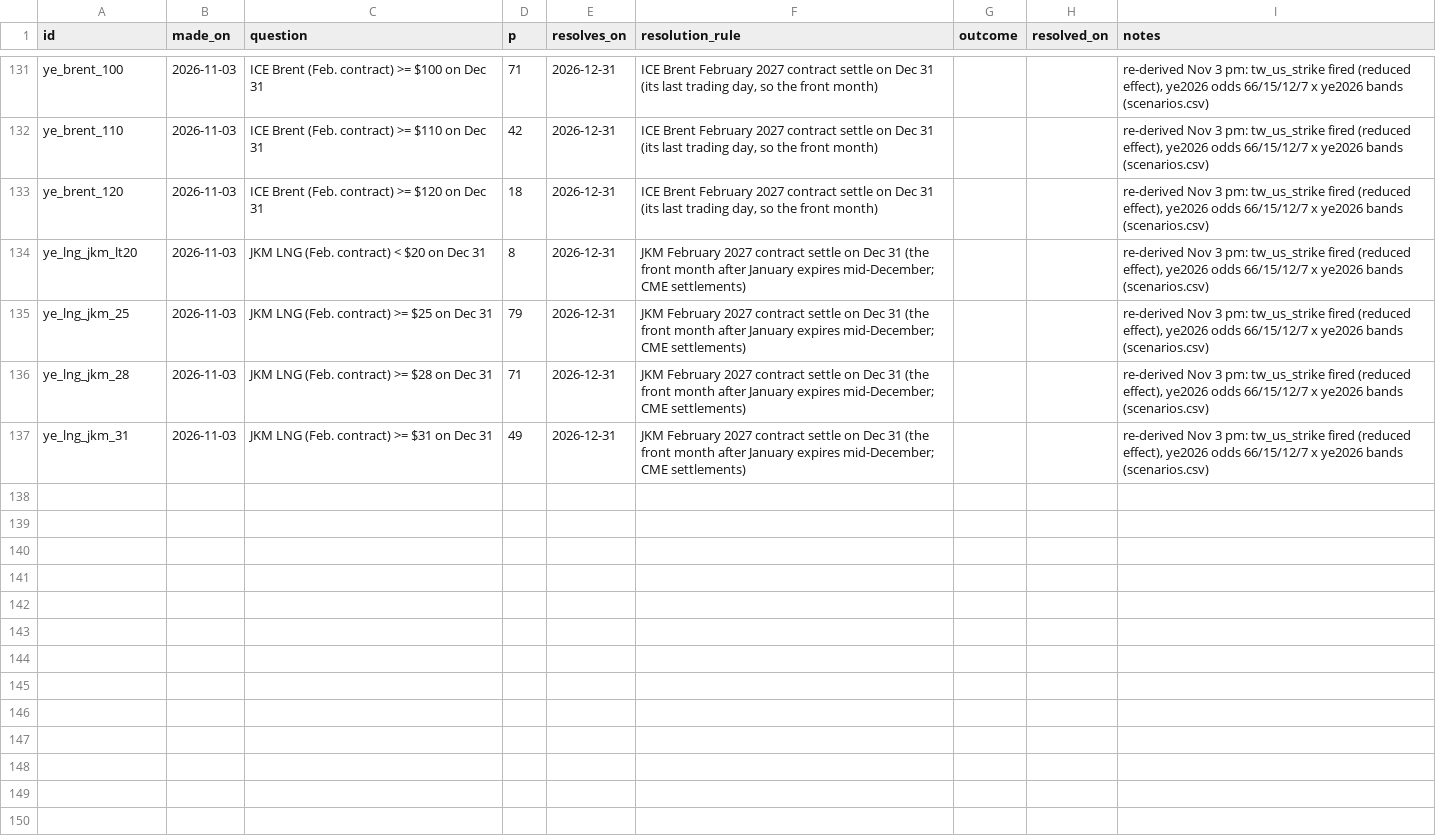
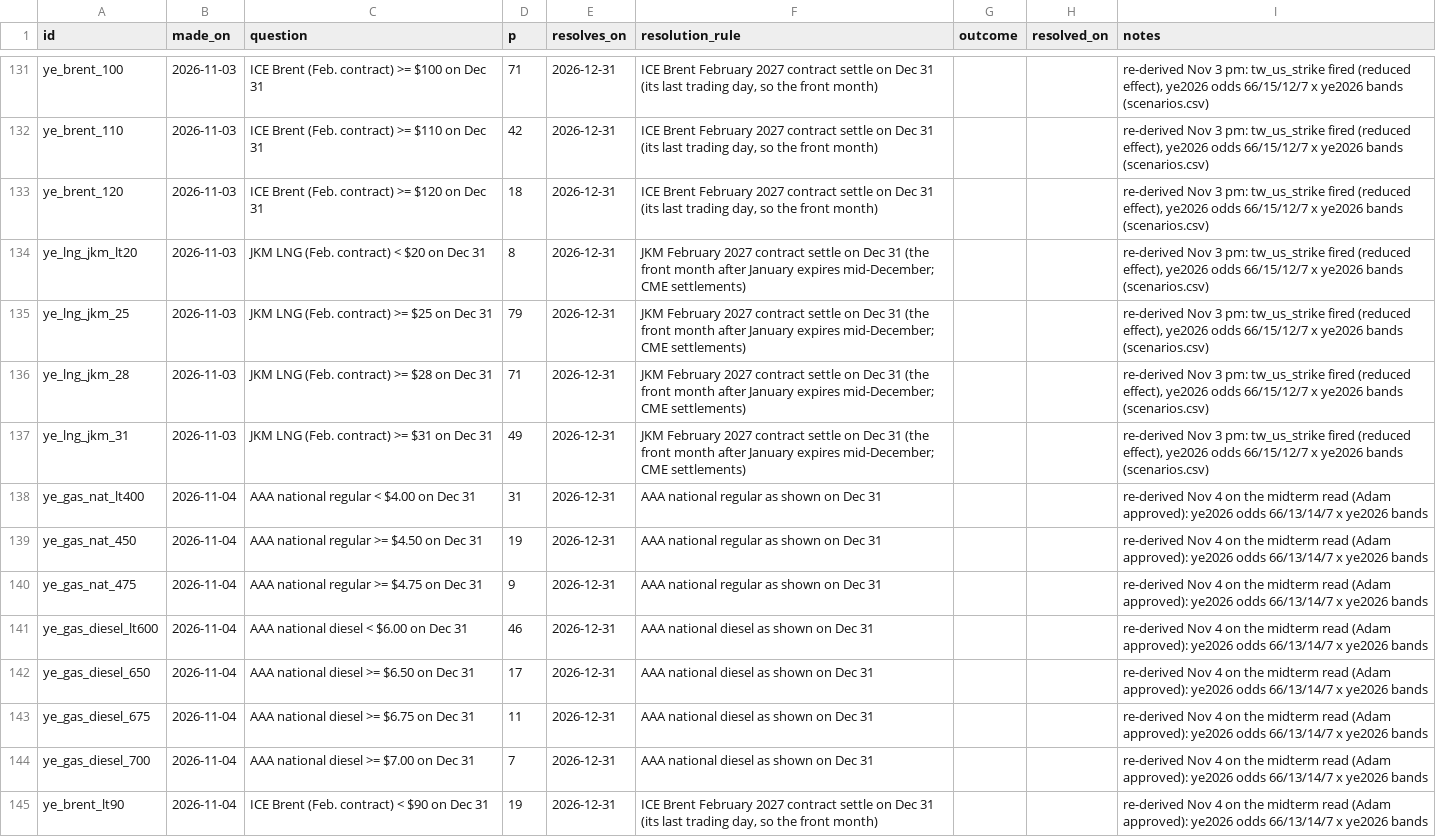
Before and after one commit to abrandt1897/GeoBrief, a CSV file: data/forecasts.csv, drawn as a sheet; only a part is shown, gaps mark what is left out; the diff covers the shown part only; the diff names each change by its address in the sheet, - before the commit and + after, or states it on an @@ line.

```diff
--- a/data/forecasts.csv
+++ b/data/forecasts.csv
+row 138: ye_gas_nat_lt400 | 2026-11-04 | AAA national regular < $4.00 on Dec 31 | 31 | 2026-12-31 | AAA national regular as shown on Dec 31 |  |  | re-derived Nov 4 on the midterm read (Adam approved): ye2026 odds 66/13/14/7 x ye2026 bands
+row 139: ye_gas_nat_450 | 2026-11-04 | AAA national regular >= $4.50 on Dec 31 | 19 | 2026-12-31 | AAA national regular as shown on Dec 31 |  |  | re-derived Nov 4 on the midterm read (Adam approved): ye2026 odds 66/13/14/7 x ye2026 bands
+row 140: ye_gas_nat_475 | 2026-11-04 | AAA national regular >= $4.75 on Dec 31 | 9 | 2026-12-31 | AAA national regular as shown on Dec 31 |  |  | re-derived Nov 4 on the midterm read (Adam approved): ye2026 odds 66/13/14/7 x ye2026 bands
+row 141: ye_gas_diesel_lt600 | 2026-11-04 | AAA national diesel < $6.00 on Dec 31 | 46 | 2026-12-31 | AAA national diesel as shown on Dec 31 |  |  | re-derived Nov 4 on the midterm read (Adam approved): ye2026 odds 66/13/14/7 x ye2026 bands
+row 142: ye_gas_diesel_650 | 2026-11-04 | AAA national diesel >= $6.50 on Dec 31 | 17 | 2026-12-31 | AAA national diesel as shown on Dec 31 |  |  | re-derived Nov 4 on the midterm read (Adam approved): ye2026 odds 66/13/14/7 x ye2026 bands
+row 143: ye_gas_diesel_675 | 2026-11-04 | AAA national diesel >= $6.75 on Dec 31 | 11 | 2026-12-31 | AAA national diesel as shown on Dec 31 |  |  | re-derived Nov 4 on the midterm read (Adam approved): ye2026 odds 66/13/14/7 x ye2026 bands
+row 144: ye_gas_diesel_700 | 2026-11-04 | AAA national diesel >= $7.00 on Dec 31 | 7 | 2026-12-31 | AAA national diesel as shown on Dec 31 |  |  | re-derived Nov 4 on the midterm read (Adam approved): ye2026 odds 66/13/14/7 x ye2026 bands
+row 145: ye_brent_lt90 | 2026-11-04 | ICE Brent (Feb. contract) < $90 on Dec 31 | 19 | 2026-12-31 | ICE Brent February 2027 contract settle on Dec 31 (its last trading day, so the front month) |  |  | re-derived Nov 4 on the midterm read (Adam approved): ye2026 odds 66/13/14/7 x ye2026 bands
```
Also changed, not shown: 8 added rows elsewhere in this file, data/odds.csv, 4 other files.
